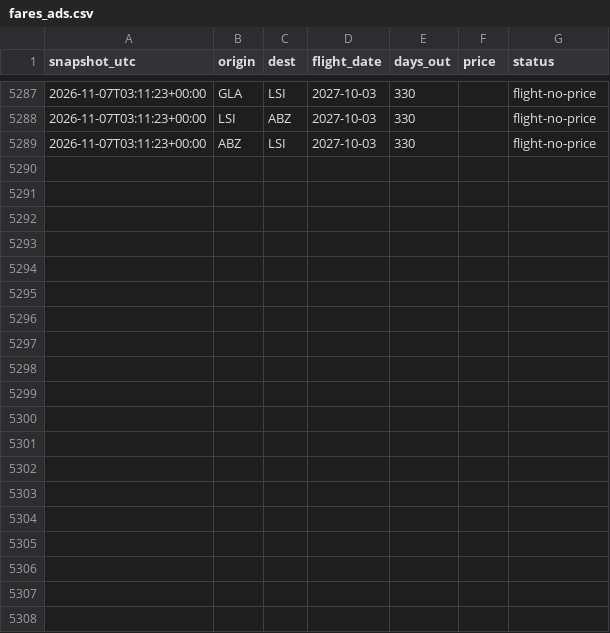
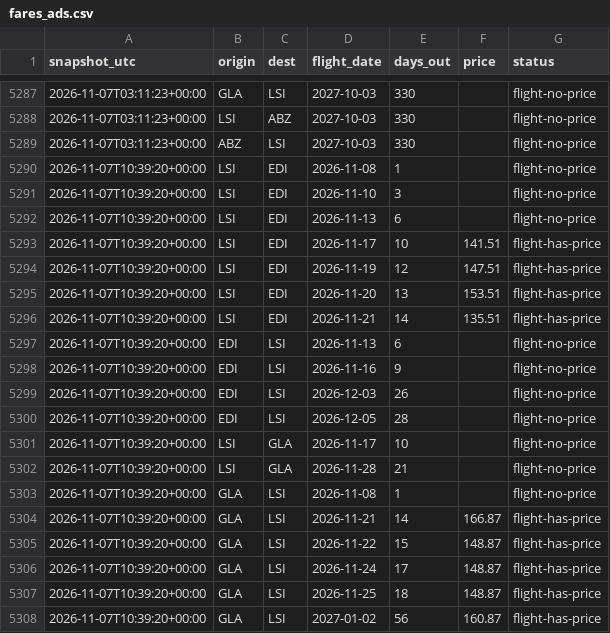
Before and after one commit to ShetlandJ/loganair-tracker, a CSV file: data/fares_ads.csv, drawn as a sheet; only a part is shown, gaps mark what is left out; the diff covers the shown part only; the diff names each change by its address in the sheet, - before the commit and + after, or states it on an @@ line.

```diff
--- a/data/fares_ads.csv
+++ b/data/fares_ads.csv
+row 5290: 2026-11-07T10:39:20+00:00 | LSI | EDI | 2026-11-08 | 1 |  | flight-no-price
+row 5291: 2026-11-07T10:39:20+00:00 | LSI | EDI | 2026-11-10 | 3 |  | flight-no-price
+row 5292: 2026-11-07T10:39:20+00:00 | LSI | EDI | 2026-11-13 | 6 |  | flight-no-price
+row 5293: 2026-11-07T10:39:20+00:00 | LSI | EDI | 2026-11-17 | 10 | 141.51 | flight-has-price
+row 5294: 2026-11-07T10:39:20+00:00 | LSI | EDI | 2026-11-19 | 12 | 147.51 | flight-has-price
+row 5295: 2026-11-07T10:39:20+00:00 | LSI | EDI | 2026-11-20 | 13 | 153.51 | flight-has-price
+row 5296: 2026-11-07T10:39:20+00:00 | LSI | EDI | 2026-11-21 | 14 | 135.51 | flight-has-price
+row 5297: 2026-11-07T10:39:20+00:00 | EDI | LSI | 2026-11-13 | 6 |  | flight-no-price
+row 5298: 2026-11-07T10:39:20+00:00 | EDI | LSI | 2026-11-16 | 9 |  | flight-no-price
+row 5299: 2026-11-07T10:39:20+00:00 | EDI | LSI | 2026-12-03 | 26 |  | flight-no-price
+row 5300: 2026-11-07T10:39:20+00:00 | EDI | LSI | 2026-12-05 | 28 |  | flight-no-price
+row 5301: 2026-11-07T10:39:20+00:00 | LSI | GLA | 2026-11-17 | 10 |  | flight-no-price
+row 5302: 2026-11-07T10:39:20+00:00 | LSI | GLA | 2026-11-28 | 21 |  | flight-no-price
+row 5303: 2026-11-07T10:39:20+00:00 | GLA | LSI | 2026-11-08 | 1 |  | flight-no-price
+row 5304: 2026-11-07T10:39:20+00:00 | GLA | LSI | 2026-11-21 | 14 | 166.87 | flight-has-price
+row 5305: 2026-11-07T10:39:20+00:00 | GLA | LSI | 2026-11-22 | 15 | 148.87 | flight-has-price
+row 5306: 2026-11-07T10:39:20+00:00 | GLA | LSI | 2026-11-24 | 17 | 148.87 | flight-has-price
+row 5307: 2026-11-07T10:39:20+00:00 | GLA | LSI | 2026-11-25 | 18 | 148.87 | flight-has-price
+row 5308: 2026-11-07T10:39:20+00:00 | GLA | LSI | 2027-01-02 | 56 | 160.87 | flight-has-price
```
Also changed, not shown: 9 added rows elsewhere in this file, data/fares.csv, data/runs.csv.
